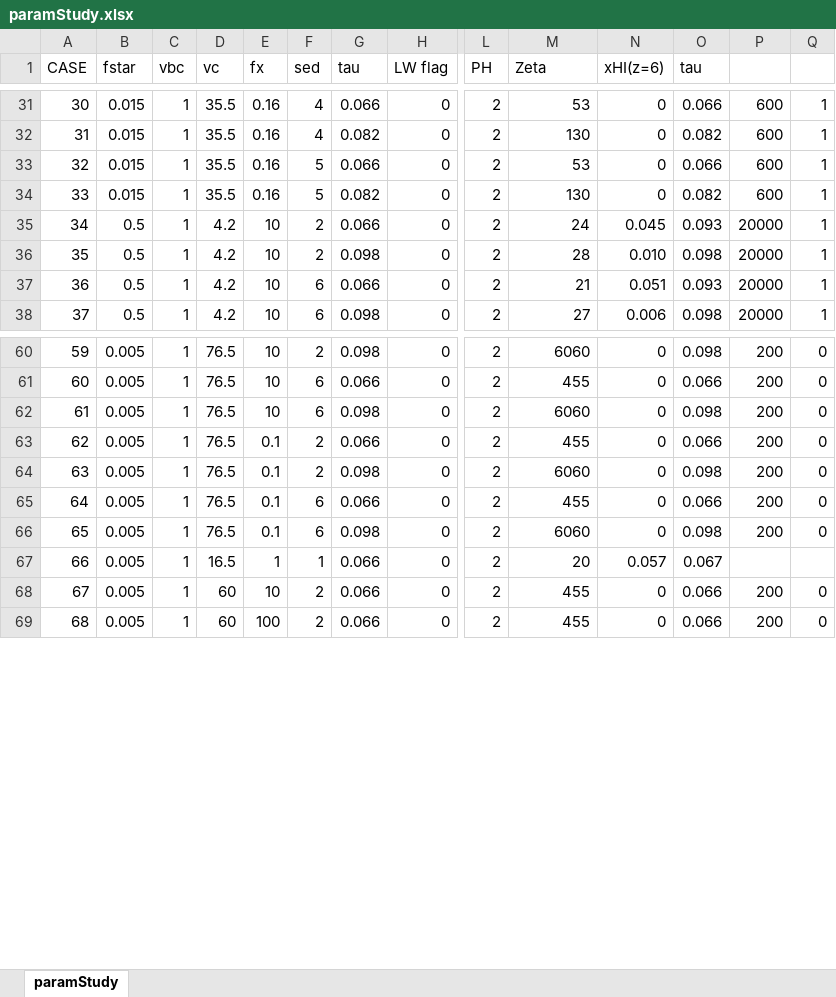
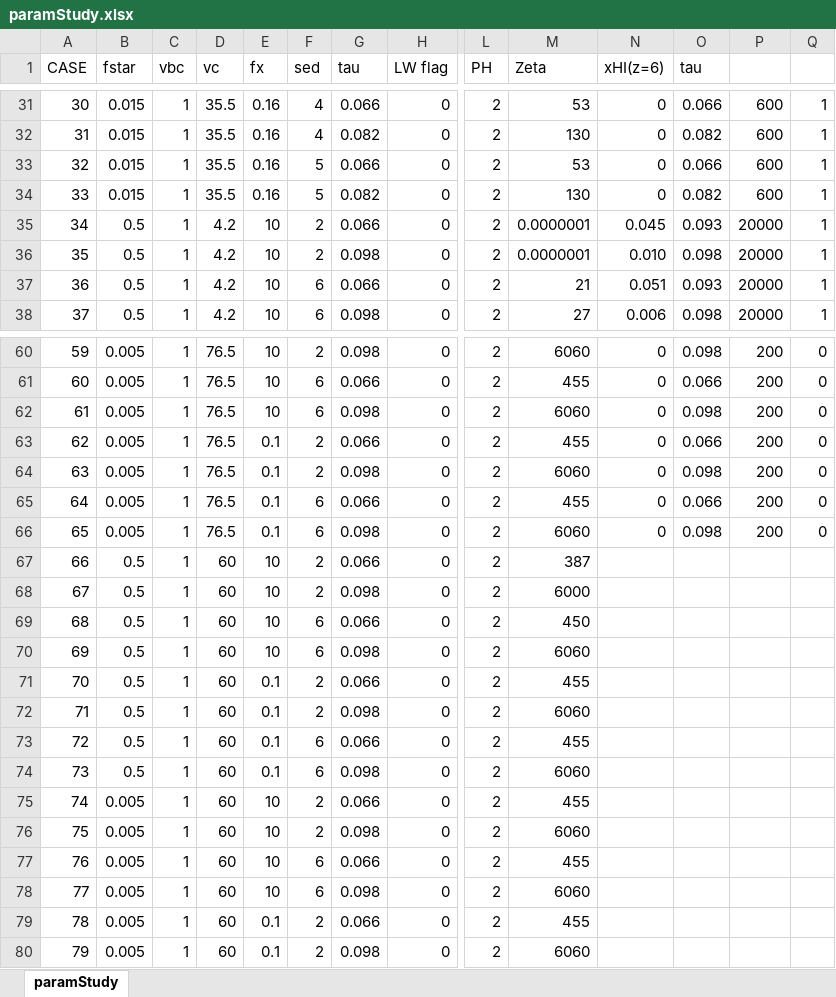
Before and after one commit to matanlotem/SIM21, an Excel workbook: ParamStudy/paramStudy.xlsx, sheet paramStudy, drawn as a sheet; only a part is shown, gaps mark what is left out; values as stored, in another font and other column widths than the file's, no borders; addresses are those after the commit; rows hold the shown columns only; the diff covers the shown part only; the diff names each change by its address in the sheet, - before the commit and + after, or states it on an @@ line.

```diff
--- a/ParamStudy/paramStudy.xlsx (sheet paramStudy)
+++ b/ParamStudy/paramStudy.xlsx (sheet paramStudy)
-M35 (Zeta): 24
+M35 (Zeta): 0.0000001
-M36 (Zeta): 28
+M36 (Zeta): 0.0000001
+row 67: 66 | 0.5 | 1 | 60 | 10 | 2 | 0.066 | 0 | 2 | 387
+row 68: 67 | 0.5 | 1 | 60 | 10 | 2 | 0.098 | 0 | 2 | 6000
+row 69: 68 | 0.5 | 1 | 60 | 10 | 6 | 0.066 | 0 | 2 | 450
+row 70: 69 | 0.5 | 1 | 60 | 10 | 6 | 0.098 | 0 | 2 | 6060
+row 71: 70 | 0.5 | 1 | 60 | 0.1 | 2 | 0.066 | 0 | 2 | 455
+row 72: 71 | 0.5 | 1 | 60 | 0.1 | 2 | 0.098 | 0 | 2 | 6060
+row 73: 72 | 0.5 | 1 | 60 | 0.1 | 6 | 0.066 | 0 | 2 | 455
+row 74: 73 | 0.5 | 1 | 60 | 0.1 | 6 | 0.098 | 0 | 2 | 6060
@@ column A (CASE) renumbered between rows 75 and 81 @@
-D75 (vc): 16.5
+D75 (vc): 60
-E75 (fx): 1
+E75 (fx): 10
-F75 (sed): 1
+F75 (sed): 2
-M75 (Zeta): 20
+M75 (Zeta): 455
-N75 (xHI(z=6)): 0.057
+N75 (xHI(z=6)): (empty)
-O75 (tau): 0.067
+O75 (tau): (empty)
+row 76: 75 | 0.005 | 1 | 60 | 10 | 2 | 0.098 | 0 | 2 | 6060
-F77 (sed): 2
+F77 (sed): 6
-N77 (xHI(z=6)): 0
+N77 (xHI(z=6)): (empty)
-O77 (tau): 0.066
+O77 (tau): (empty)
-P77: 200
+P77: (empty)
-Q77: 0
+Q77: (empty)
+row 78: 77 | 0.005 | 1 | 60 | 10 | 6 | 0.098 | 0 | 2 | 6060
-E79 (fx): 100
+E79 (fx): 0.1
-N79 (xHI(z=6)): 0
+N79 (xHI(z=6)): (empty)
-O79 (tau): 0.066
+O79 (tau): (empty)
-P79: 200
+P79: (empty)
-Q79: 0
+Q79: (empty)
+row 80: 79 | 0.005 | 1 | 60 | 0.1 | 2 | 0.098 | 0 | 2 | 6060
```
Also changed, not shown: 1 added row and 7 edited cells elsewhere in this sheet, ParamStudy/findZeta.xlsx, 6 other files.
